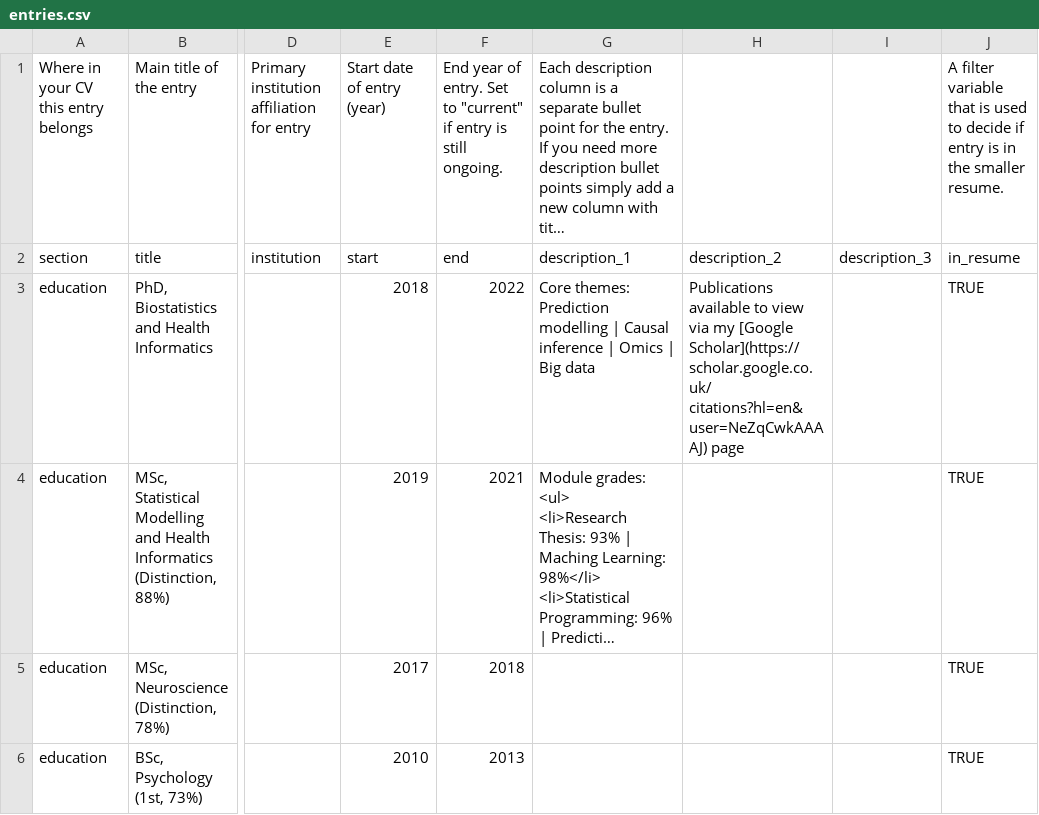
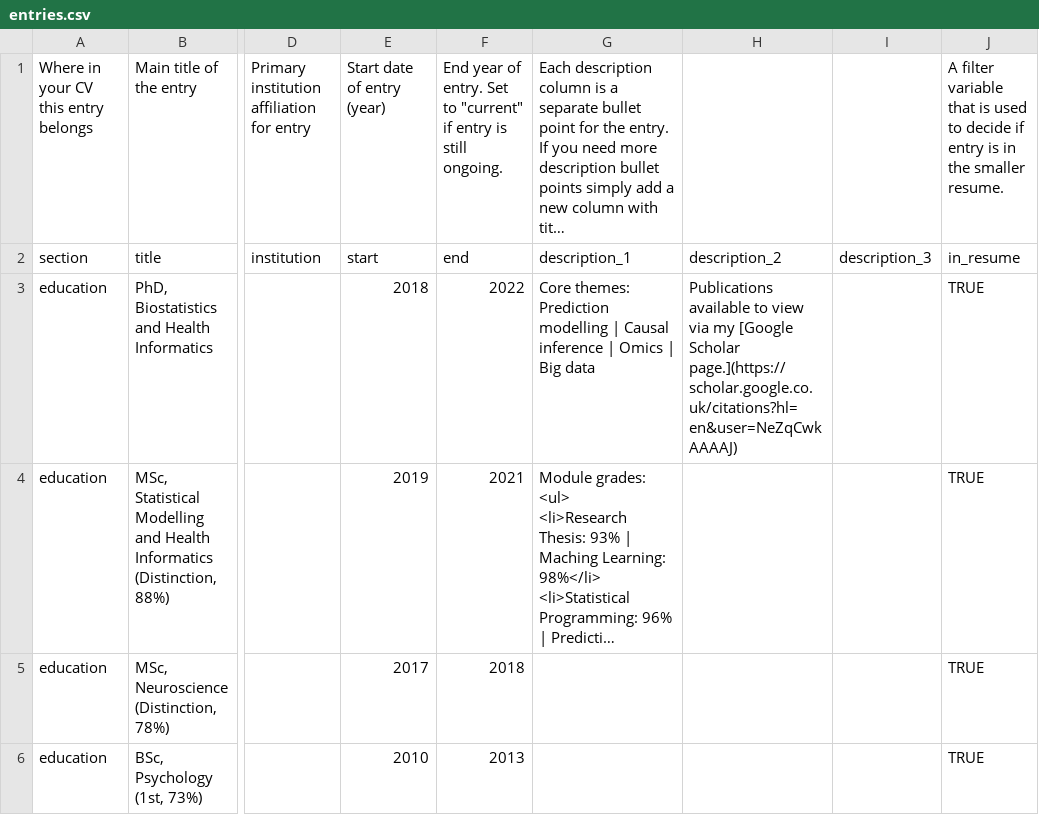
Before and after one commit to DrJodieLord/cv, a CSV file: ind/data/entries.csv, drawn as a sheet; only a part is shown, gaps mark what is left out; long unchanged cells end in …; ↵ is a line break in a cell; the diff names each change by its address in the sheet, - before the commit and + after, or states it on an @@ line.

```diff
--- a/ind/data/entries.csv
+++ b/ind/data/entries.csv
-H3: …my [Google Scholar](https://scholar.google.co.uk/ ↵ citations?hl=en&user=NeZqCwkAAAAJ) page
+H3: …my [Google Scholar ↵ page.](https://scholar.google.co.uk/citations?hl=en&user=NeZqCwkAAAAJ)
```
Also changed, not shown: 3 other files.
